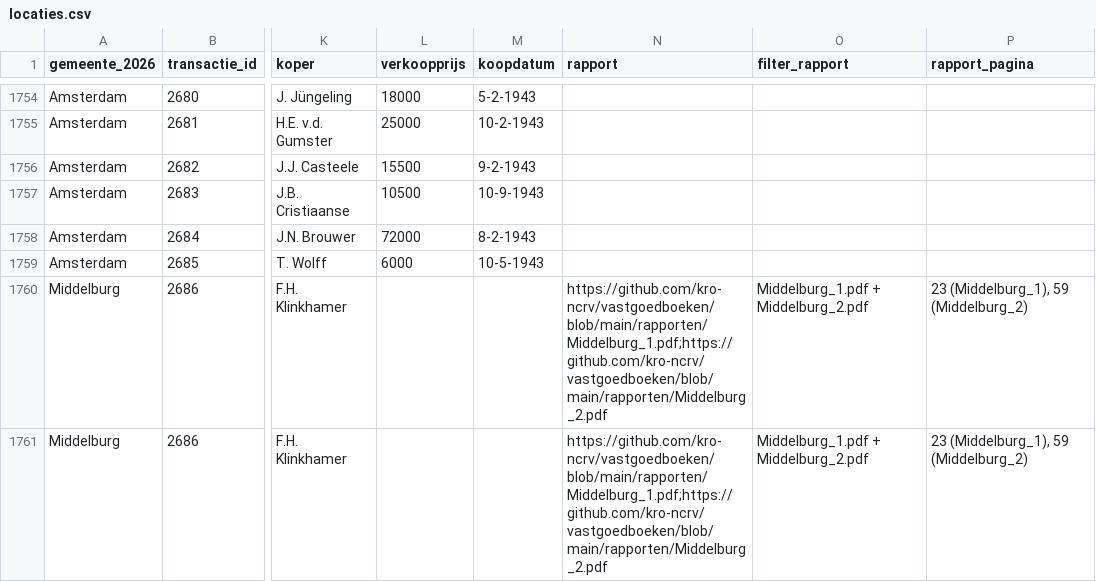
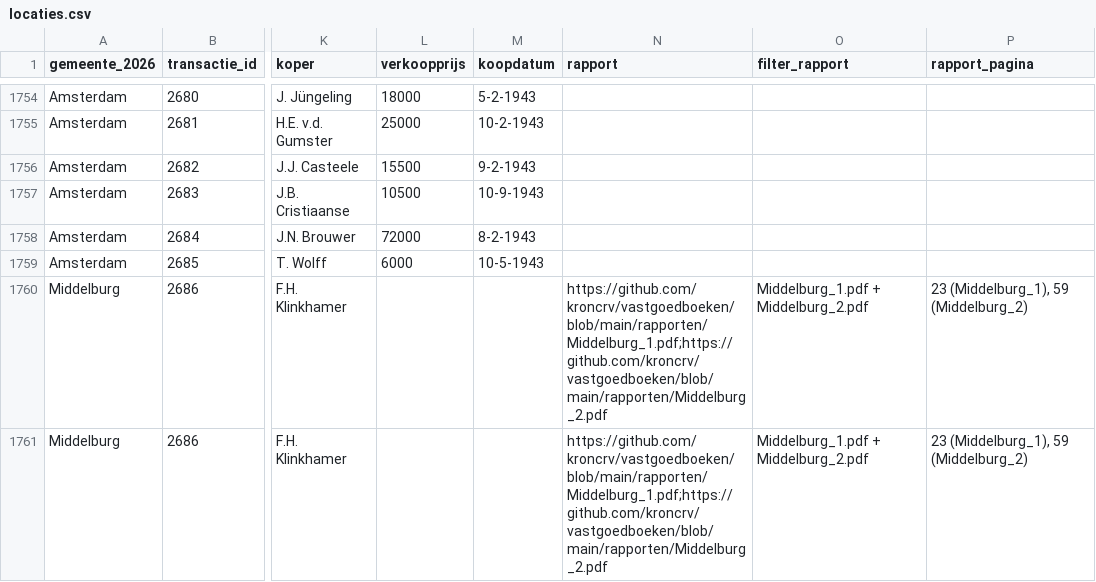
Before and after one commit to kroncrv/vastgoedboeken, a CSV file: data/locaties.csv, drawn as a sheet; only a part is shown, gaps mark what is left out; the diff covers the shown part only; the diff names each change by its address in the sheet, - before the commit and + after, or states it on an @@ line.

```diff
--- a/data/locaties.csv
+++ b/data/locaties.csv
-N1760:N1761 (rapport): https://github.com/kro-ncrv/vastgoedboeken/blob/main/rapporten/Middelburg_1.pdf;https://github.com/kro-ncrv/vastgoedboeken/blob/main/rapporten/Middelburg_2.pdf
+N1760:N1761 (rapport): https://github.com/kroncrv/vastgoedboeken/blob/main/rapporten/Middelburg_1.pdf;https://github.com/kroncrv/vastgoedboeken/blob/main/rapporten/Middelburg_2.pdf
```
Also changed, not shown: 14 edited cells elsewhere in this file, data/gegevens_gemeenten.csv, 1 other file.
